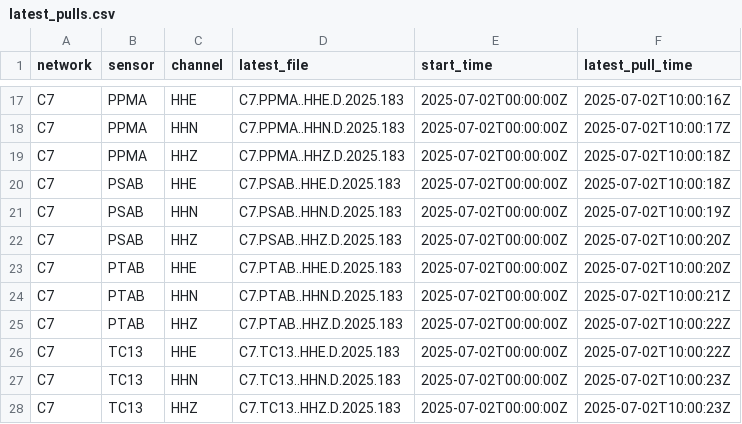
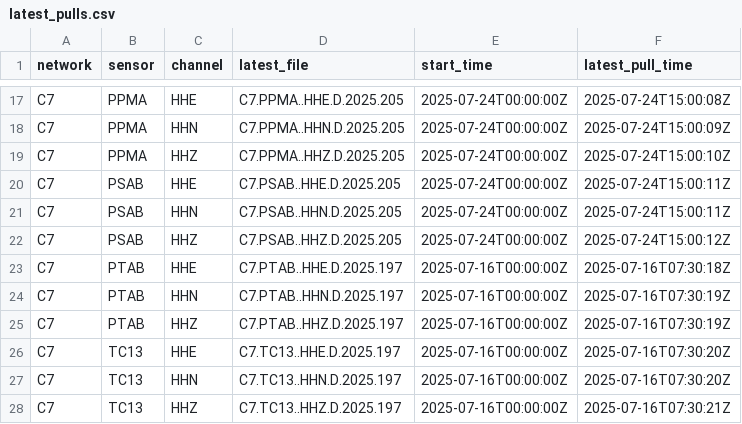
Before and after one commit to CoDaSLab/MSPC-Seismic, a CSV file: data/involcan/metadata/latest_pulls.csv, drawn as a sheet; only a part is shown, gaps mark what is left out; the diff covers the shown part only; the diff names each change by its address in the sheet, - before the commit and + after, or states it on an @@ line.

```diff
--- a/data/involcan/metadata/latest_pulls.csv
+++ b/data/involcan/metadata/latest_pulls.csv
-D17 (latest_file): C7.PPMA..HHE.D.2025.183
+D17 (latest_file): C7.PPMA..HHE.D.2025.205
-E17:E22 (start_time): 2025-07-02T00:00:00Z
+E17:E22 (start_time): 2025-07-24T00:00:00Z
-F17 (latest_pull_time): 2025-07-02T10:00:16Z
+F17 (latest_pull_time): 2025-07-24T15:00:08Z
-D18 (latest_file): C7.PPMA..HHN.D.2025.183
+D18 (latest_file): C7.PPMA..HHN.D.2025.205
-F18 (latest_pull_time): 2025-07-02T10:00:17Z
+F18 (latest_pull_time): 2025-07-24T15:00:09Z
-D19 (latest_file): C7.PPMA..HHZ.D.2025.183
+D19 (latest_file): C7.PPMA..HHZ.D.2025.205
-F19 (latest_pull_time): 2025-07-02T10:00:18Z
+F19 (latest_pull_time): 2025-07-24T15:00:10Z
-D20 (latest_file): C7.PSAB..HHE.D.2025.183
+D20 (latest_file): C7.PSAB..HHE.D.2025.205
-F20 (latest_pull_time): 2025-07-02T10:00:18Z
+F20 (latest_pull_time): 2025-07-24T15:00:11Z
-D21 (latest_file): C7.PSAB..HHN.D.2025.183
+D21 (latest_file): C7.PSAB..HHN.D.2025.205
-F21 (latest_pull_time): 2025-07-02T10:00:19Z
+F21 (latest_pull_time): 2025-07-24T15:00:11Z
-D22 (latest_file): C7.PSAB..HHZ.D.2025.183
+D22 (latest_file): C7.PSAB..HHZ.D.2025.205
-F22 (latest_pull_time): 2025-07-02T10:00:20Z
+F22 (latest_pull_time): 2025-07-24T15:00:12Z
-D23 (latest_file): C7.PTAB..HHE.D.2025.183
+D23 (latest_file): C7.PTAB..HHE.D.2025.197
-E23:E28 (start_time): 2025-07-02T00:00:00Z
+E23:E28 (start_time): 2025-07-16T00:00:00Z
-F23 (latest_pull_time): 2025-07-02T10:00:20Z
+F23 (latest_pull_time): 2025-07-16T07:30:18Z
-D24 (latest_file): C7.PTAB..HHN.D.2025.183
+D24 (latest_file): C7.PTAB..HHN.D.2025.197
-F24 (latest_pull_time): 2025-07-02T10:00:21Z
+F24 (latest_pull_time): 2025-07-16T07:30:19Z
-D25 (latest_file): C7.PTAB..HHZ.D.2025.183
+D25 (latest_file): C7.PTAB..HHZ.D.2025.197
-F25 (latest_pull_time): 2025-07-02T10:00:22Z
+F25 (latest_pull_time): 2025-07-16T07:30:19Z
-D26 (latest_file): C7.TC13..HHE.D.2025.183
+D26 (latest_file): C7.TC13..HHE.D.2025.197
-F26 (latest_pull_time): 2025-07-02T10:00:22Z
+F26 (latest_pull_time): 2025-07-16T07:30:20Z
-D27 (latest_file): C7.TC13..HHN.D.2025.183
+D27 (latest_file): C7.TC13..HHN.D.2025.197
-F27 (latest_pull_time): 2025-07-02T10:00:23Z
+F27 (latest_pull_time): 2025-07-16T07:30:20Z
-D28 (latest_file): C7.TC13..HHZ.D.2025.183
+D28 (latest_file): C7.TC13..HHZ.D.2025.197
-F28 (latest_pull_time): 2025-07-02T10:00:23Z
+F28 (latest_pull_time): 2025-07-16T07:30:21Z
```
Also changed, not shown: 45 edited cells elsewhere in this file, data/involcan/metadata/scans.csv, 12 other files.
